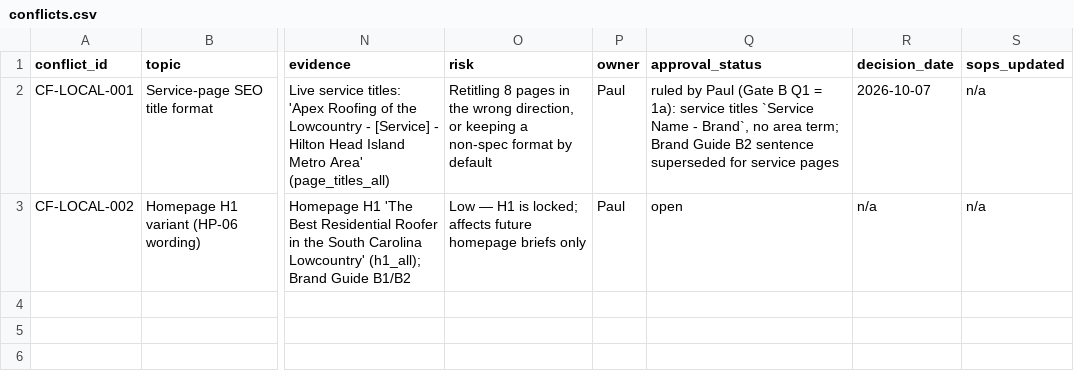
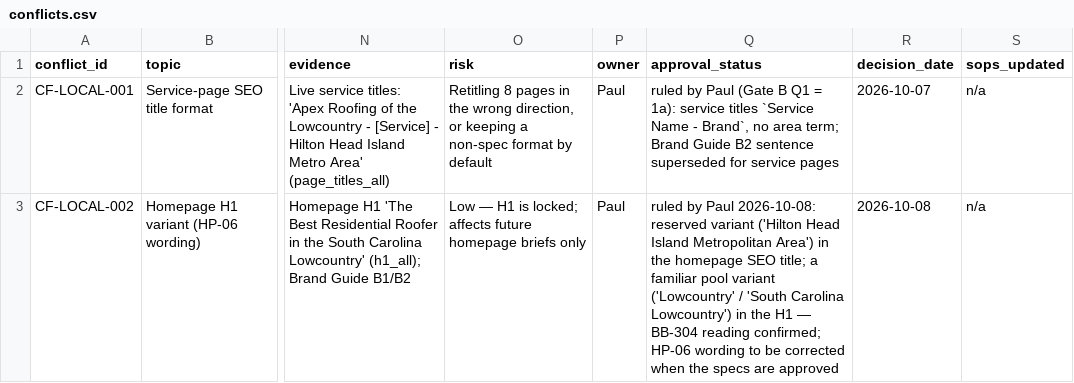
Before and after one commit to Paul-CMS/seo-ops, a CSV file: clients/apex-roofing-of-the-lowcountry/audit/2026-10-07/conflicts.csv, drawn as a sheet; only a part is shown, gaps mark what is left out; the diff names each change by its address in the sheet, - before the commit and + after, or states it on an @@ line.

```diff
--- a/clients/apex-roofing-of-the-lowcountry/audit/2026-10-07/conflicts.csv
+++ b/clients/apex-roofing-of-the-lowcountry/audit/2026-10-07/conflicts.csv
-Q3 (approval_status): open
+Q3 (approval_status): ruled by Paul 2026-10-08: reserved variant ('Hilton Head Island Metropolitan Area') in the homepage SEO title; a familiar pool variant ('Lowcountry' / 'South Carolina Lowcountry') in the H1 — BB-304 reading confirmed; HP-06 wording to be corrected when the specs are approved
-R3 (decision_date): n/a
+R3 (decision_date): 2026-10-08
```
Also changed, not shown: clients/apex-roofing-of-the-lowcountry/audit/2026-10-07/url-decision-map.csv, 18 other files.
